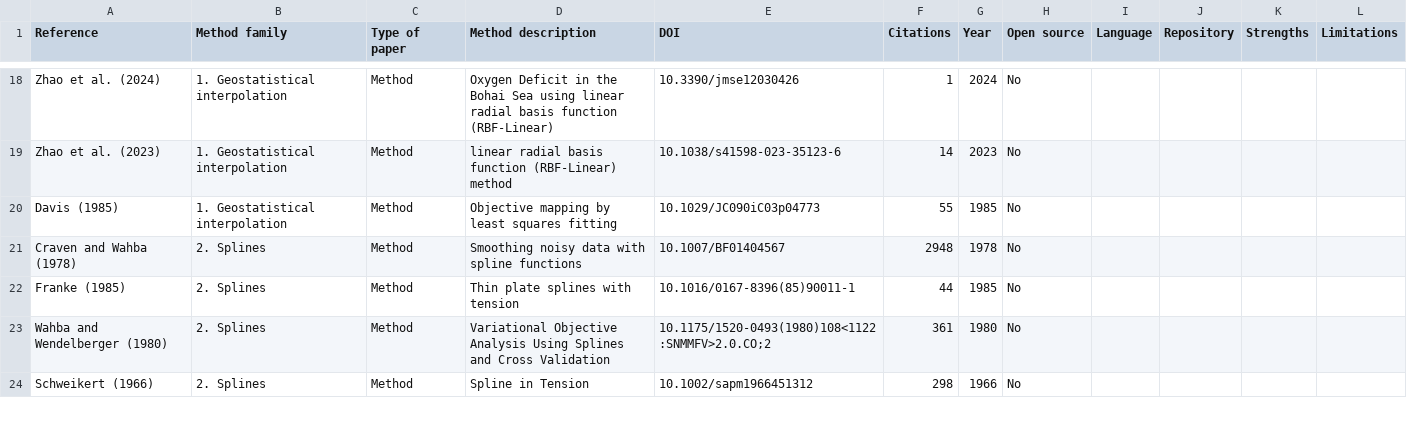
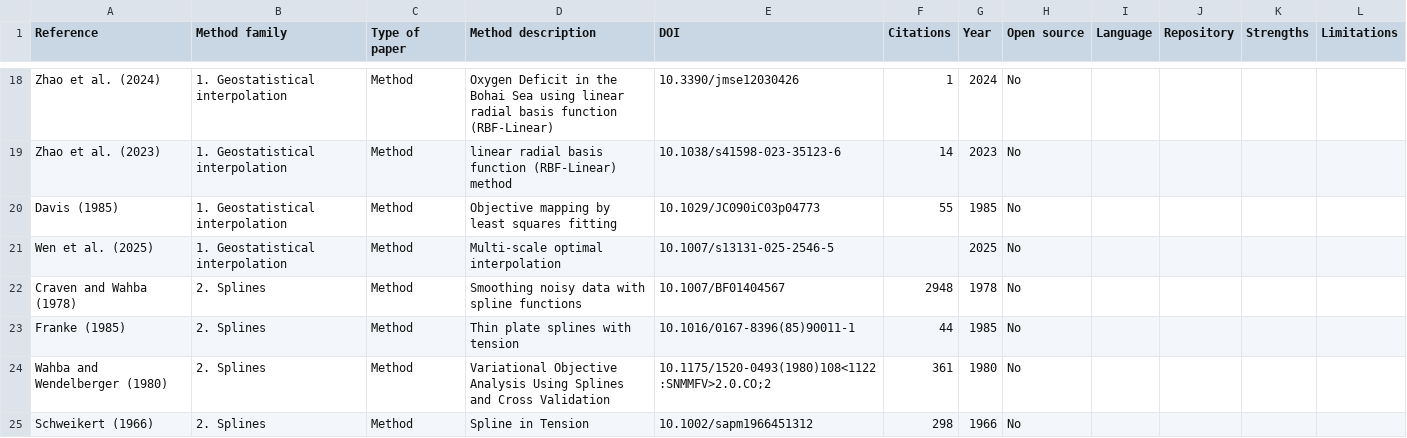
Before and after one commit to ctroupin/gap-filling-methods, a CSV file: insitu.csv, drawn as a sheet; only a part is shown, gaps mark what is left out.

```diff
--- a/insitu.csv
+++ b/insitu.csv
@@ -20,2 +20,3 @@ Zhao et al. (2023),1. Geostatistical interpolation,Method,"linear radial basis f
 Davis (1985),1. Geostatistical interpolation,Method,Objective mapping by least squares fitting,10.1029/JC090iC03p04773,55,1985,No,,,,
+Wen et al. (2025),1. Geostatistical interpolation,Method,Multi-scale optimal interpolation,10.1007/s13131-025-2546-5,,2025,No,,,,
 Craven and Wahba (1978),2. Splines,Method,Smoothing noisy data with spline functions,10.1007/BF01404567,2948,1978,No,,,,
```
Also changed, not shown: hfradar.csv.
